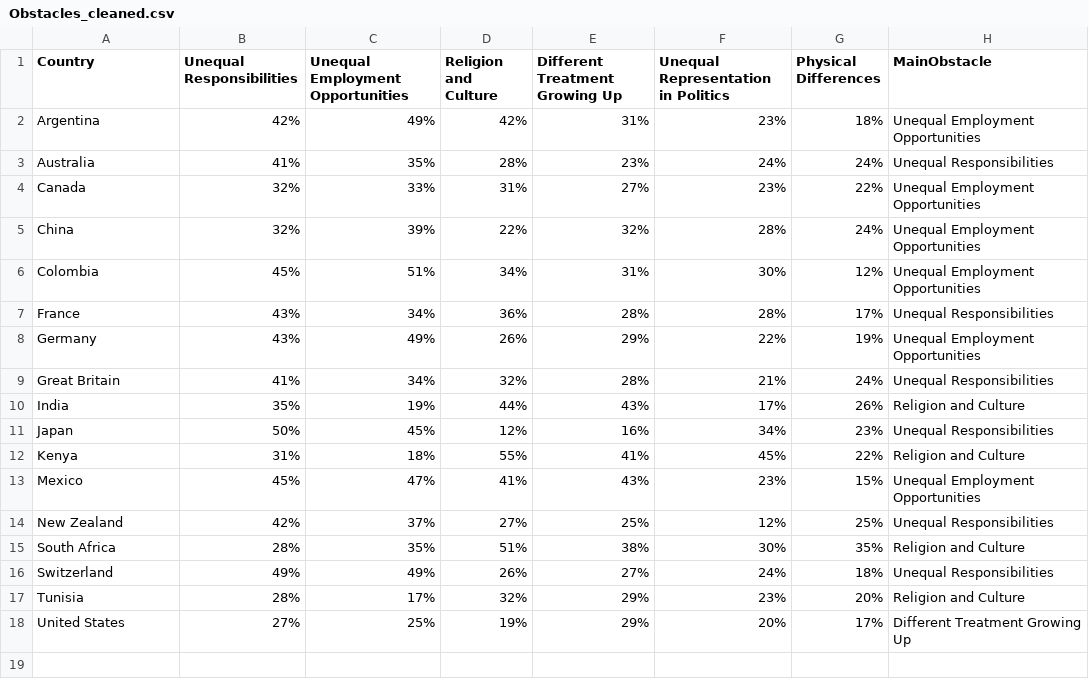
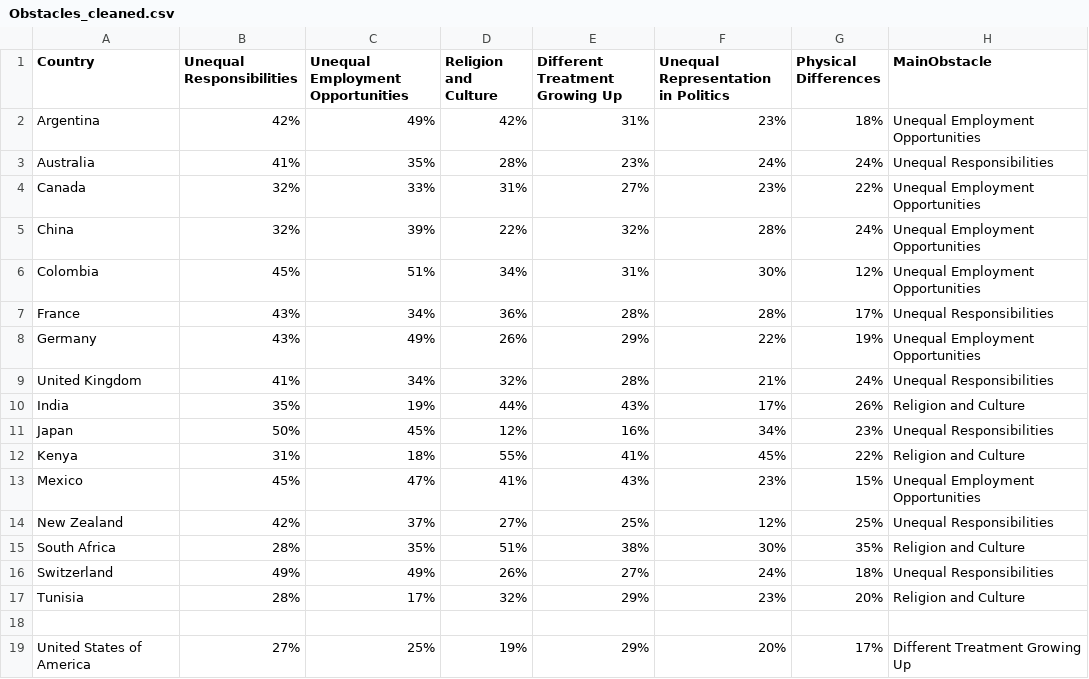
Before and after one commit to rcha0109/3179_Week10_HW, a CSV file: data/Obstacles_cleaned.csv, drawn as a sheet.

Commit message:
Update Obstacles_cleaned.csv

```diff
--- a/data/Obstacles_cleaned.csv
+++ b/data/Obstacles_cleaned.csv
@@ -8,3 +8,3 @@ France,43%,34%,36%,28%,28%,17%,Unequal Responsibilities
 Germany,43%,49%,26%,29%,22%,19%,Unequal Employment Opportunities
-Great Britain,41%,34%,32%,28%,21%,24%,Unequal Responsibilities
+United Kingdom,41%,34%,32%,28%,21%,24%,Unequal Responsibilities
 India,35%,19%,44%,43%,17%,26%,Religion and Culture
@@ -17,2 +17,3 @@ Switzerland,49%,49%,26%,27%,24%,18%,Unequal Responsibilities
 Tunisia,28%,17%,32%,29%,23%,20%,Religion and Culture
-United States,27%,25%,19%,29%,20%,17%,Different Treatment Growing Up
+
+United States of America,27%,25%,19%,29%,20%,17%,Different Treatment Growing Up
```
